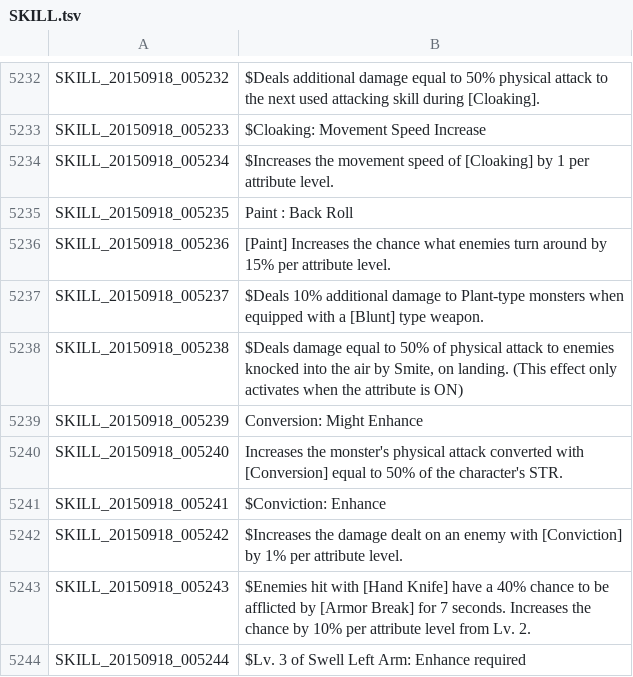
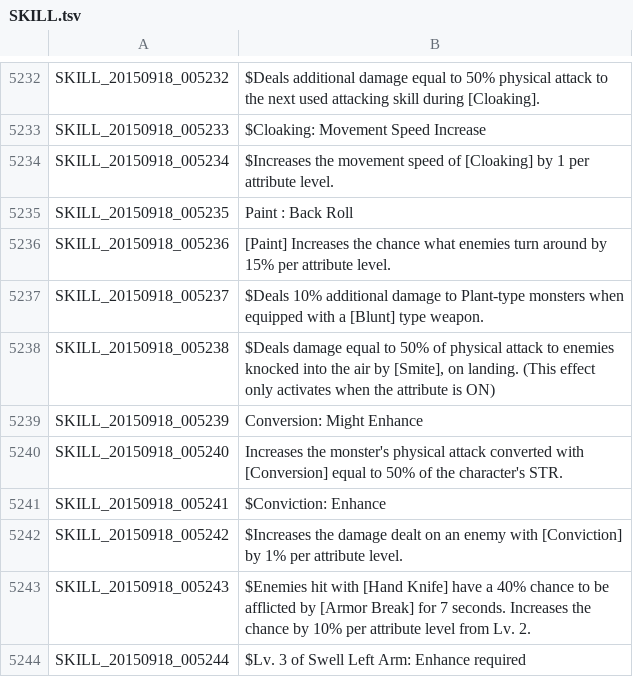
Before and after one commit to Treeofsavior/EnglishTranslation, a TSV file: SKILL.tsv, drawn as a sheet; only a part is shown, gaps mark what is left out.

```diff
--- a/SKILL.tsv
+++ b/SKILL.tsv
@@ -5237,3 +5237,3 @@ SKILL_20150918_005236	[Paint] Increases the chance what enemies turn around by 1
 SKILL_20150918_005237	$Deals 10% additional damage to Plant-type monsters when equipped with a [Blunt] type weapon.
-SKILL_20150918_005238	$Deals damage equal to 50% of physical attack to enemies knocked into the air by Smite, on landing. (This effect only activates when the attribute is ON)
+SKILL_20150918_005238	$Deals damage equal to 50% of physical attack to enemies knocked into the air by [Smite], on landing. (This effect only activates when the attribute is ON)
 SKILL_20150918_005239	Conversion: Might Enhance
```
Also changed, not shown: ITEM.tsv.
